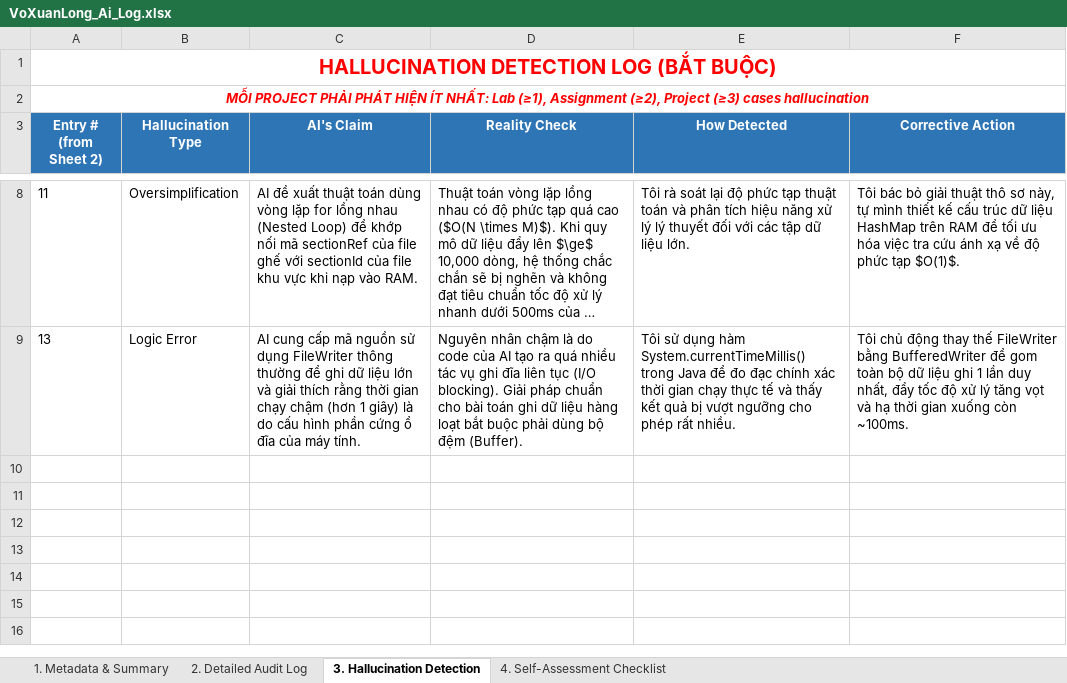
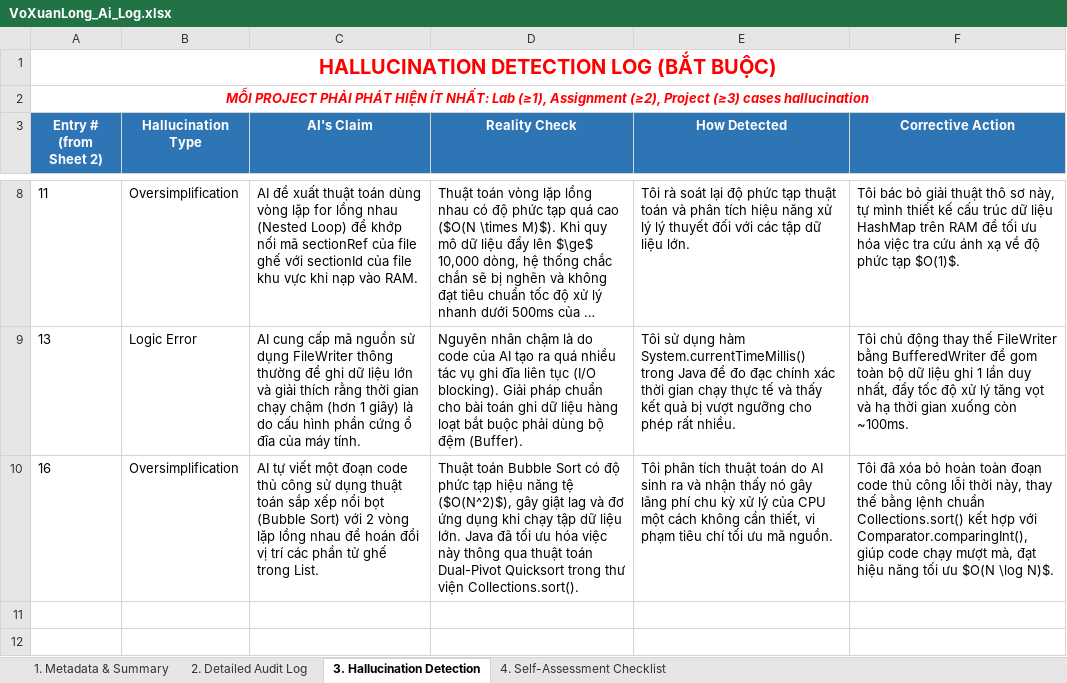
Before and after one commit to luongducduy-creator/NHOM_04_LAB211_TicketBooking, an Excel workbook: ai_logs/VoXuanLong_Ai_Log.xlsx, sheet 3. Hallucination Detection, drawn as a sheet; only a part is shown, gaps mark what is left out; the shorter side is filled out with more unchanged rows; long unchanged cells end in …; values as stored, in another font and other column widths than the file's, no borders; the diff names each change by its address in the sheet, - before the commit and + after, or states it on an @@ line.

```diff
--- a/ai_logs/VoXuanLong_Ai_Log.xlsx (sheet 3. Hallucination Detection)
+++ b/ai_logs/VoXuanLong_Ai_Log.xlsx (sheet 3. Hallucination Detection)
-row 10: (empty)
+row 10: 16 | Oversimplification | AI tự viết một đoạn code thủ công sử dụng thuật toán sắp xếp nổi bọt (Bubble Sort) với 2 vòng lặp lồng nhau để hoán đổi vị trí các phần tử ghế trong List. | Thuật toán Bubble Sort có độ phức tạp hiệu năng tệ ($O(N^2)$), gây giật lag và đơ ứng dụng khi chạy tập dữ liệu lớn. Java đã tối ưu hóa việc này thông qua thuật toán Dual-Pivot Quicksort trong thư viện Collections.sort(). | Tôi phân tích thuật toán do AI sinh ra và nhận thấy nó gây lãng phí chu kỳ xử lý của CPU một cách không cần thiết, vi phạm tiêu chí tối ưu mã nguồn. | Tôi đã xóa bỏ hoàn toàn đoạn code thủ công lỗi thời này, thay thế bằng lệnh chuẩn Collections.sort() kết hợp với Comparator.comparingInt(), giúp code chạy mượt mà, đạt hiệu năng tối ưu $O(N \log N)$.
```
Also changed, not shown: sheet 2. Detailed Audit Log.
